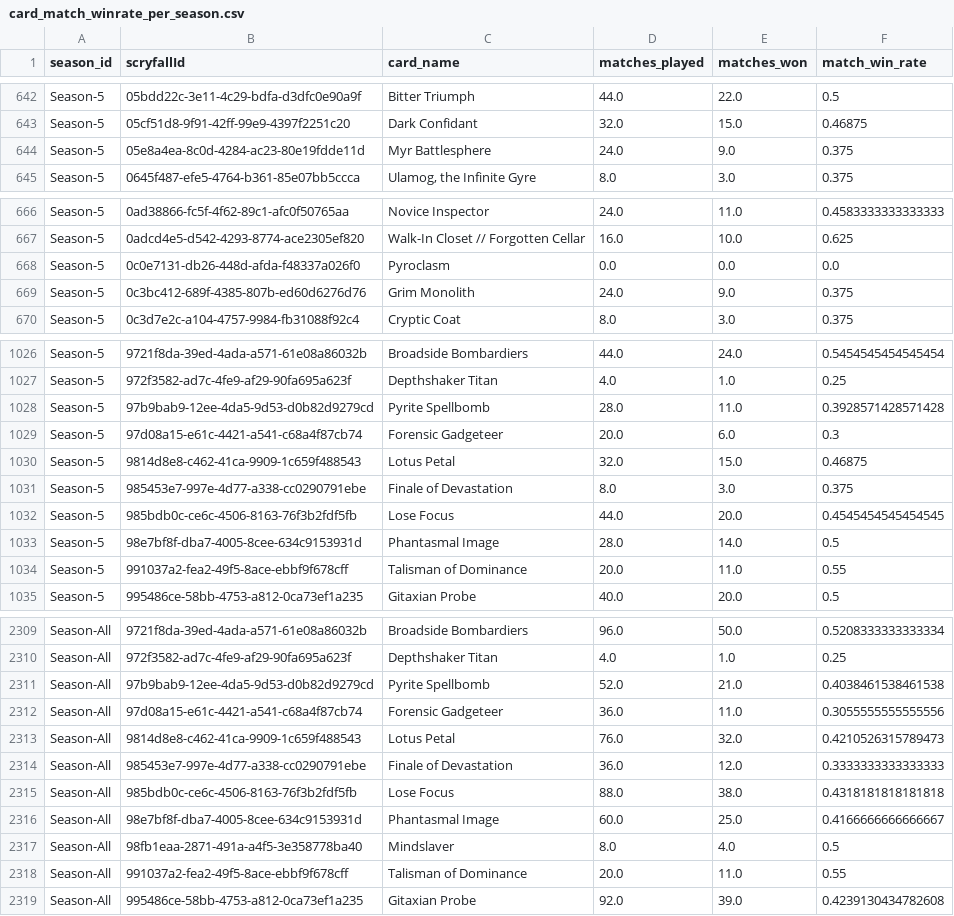
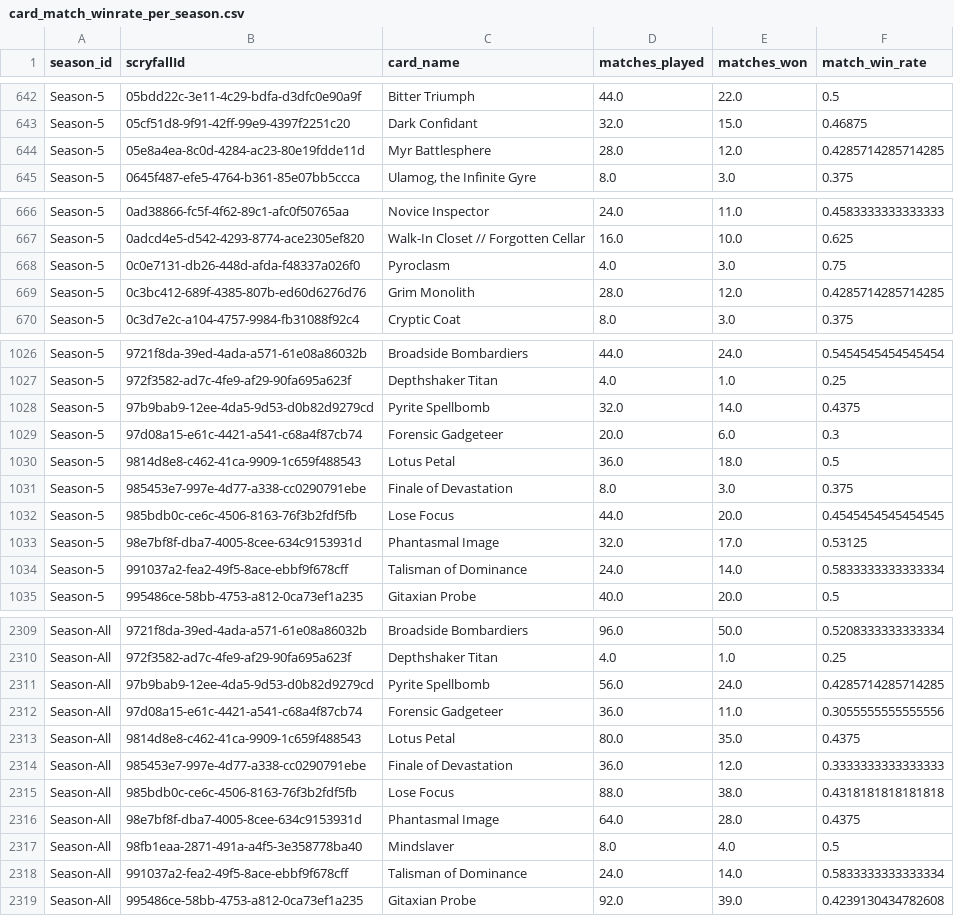
Before and after one commit to GuySchnidrig/ManaCore, a CSV file: data/processed/card_match_winrate_per_season.csv, drawn as a sheet; only a part is shown, gaps mark what is left out; the diff covers the shown part only.

```diff
--- a/data/processed/card_match_winrate_per_season.csv
+++ b/data/processed/card_match_winrate_per_season.csv
@@ -643,3 +643,3 @@ Season-5,05bdd22c-3e11-4c29-bdfa-d3dfc0e90a9f,Bitter Triumph,44.0,22.0,0.5
 Season-5,05cf51d8-9f91-42ff-99e9-4397f2251c20,Dark Confidant,32.0,15.0,0.46875
-Season-5,05e8a4ea-8c0d-4284-ac23-80e19fdde11d,Myr Battlesphere,24.0,9.0,0.375
+Season-5,05e8a4ea-8c0d-4284-ac23-80e19fdde11d,Myr Battlesphere,28.0,12.0,0.4285714285714285
 Season-5,0645f487-efe5-4764-b361-85e07bb5ccca,"Ulamog, the Infinite Gyre",8.0,3.0,0.375
@@ -667,4 +667,4 @@ Season-5,0ad38866-fc5f-4f62-89c1-afc0f50765aa,Novice Inspector,24.0,11.0,0.45833
 Season-5,0adcd4e5-d542-4293-8774-ace2305ef820,Walk-In Closet // Forgotten Cellar,16.0,10.0,0.625
-Season-5,0c0e7131-db26-448d-afda-f48337a026f0,Pyroclasm,0.0,0.0,0.0
-Season-5,0c3bc412-689f-4385-807b-ed60d6276d76,Grim Monolith,24.0,9.0,0.375
+Season-5,0c0e7131-db26-448d-afda-f48337a026f0,Pyroclasm,4.0,3.0,0.75
+Season-5,0c3bc412-689f-4385-807b-ed60d6276d76,Grim Monolith,28.0,12.0,0.4285714285714285
 Season-5,0c3d7e2c-a104-4757-9984-fb31088f92c4,Cryptic Coat,8.0,3.0,0.375
@@ -1027,9 +1027,9 @@ Season-5,9721f8da-39ed-4ada-a571-61e08a86032b,Broadside Bombardiers,44.0,24.0,0.
 Season-5,972f3582-ad7c-4fe9-af29-90fa695a623f,Depthshaker Titan,4.0,1.0,0.25
-Season-5,97b9bab9-12ee-4da5-9d53-d0b82d9279cd,Pyrite Spellbomb,28.0,11.0,0.3928571428571428
+Season-5,97b9bab9-12ee-4da5-9d53-d0b82d9279cd,Pyrite Spellbomb,32.0,14.0,0.4375
 Season-5,97d08a15-e61c-4421-a541-c68a4f87cb74,Forensic Gadgeteer,20.0,6.0,0.3
-Season-5,9814d8e8-c462-41ca-9909-1c659f488543,Lotus Petal,32.0,15.0,0.46875
+Season-5,9814d8e8-c462-41ca-9909-1c659f488543,Lotus Petal,36.0,18.0,0.5
 Season-5,985453e7-997e-4d77-a338-cc0290791ebe,Finale of Devastation,8.0,3.0,0.375
 Season-5,985bdb0c-ce6c-4506-8163-76f3b2fdf5fb,Lose Focus,44.0,20.0,0.4545454545454545
-Season-5,98e7bf8f-dba7-4005-8cee-634c9153931d,Phantasmal Image,28.0,14.0,0.5
-Season-5,991037a2-fea2-49f5-8ace-ebbf9f678cff,Talisman of Dominance,20.0,11.0,0.55
+Season-5,98e7bf8f-dba7-4005-8cee-634c9153931d,Phantasmal Image,32.0,17.0,0.53125
+Season-5,991037a2-fea2-49f5-8ace-ebbf9f678cff,Talisman of Dominance,24.0,14.0,0.5833333333333334
 Season-5,995486ce-58bb-4753-a812-0ca73ef1a235,Gitaxian Probe,40.0,20.0,0.5
@@ -2310,10 +2310,10 @@ Season-All,9721f8da-39ed-4ada-a571-61e08a86032b,Broadside Bombardiers,96.0,50.0,
 Season-All,972f3582-ad7c-4fe9-af29-90fa695a623f,Depthshaker Titan,4.0,1.0,0.25
-Season-All,97b9bab9-12ee-4da5-9d53-d0b82d9279cd,Pyrite Spellbomb,52.0,21.0,0.4038461538461538
+Season-All,97b9bab9-12ee-4da5-9d53-d0b82d9279cd,Pyrite Spellbomb,56.0,24.0,0.4285714285714285
 Season-All,97d08a15-e61c-4421-a541-c68a4f87cb74,Forensic Gadgeteer,36.0,11.0,0.3055555555555556
-Season-All,9814d8e8-c462-41ca-9909-1c659f488543,Lotus Petal,76.0,32.0,0.4210526315789473
+Season-All,9814d8e8-c462-41ca-9909-1c659f488543,Lotus Petal,80.0,35.0,0.4375
 Season-All,985453e7-997e-4d77-a338-cc0290791ebe,Finale of Devastation,36.0,12.0,0.3333333333333333
 Season-All,985bdb0c-ce6c-4506-8163-76f3b2fdf5fb,Lose Focus,88.0,38.0,0.4318181818181818
-Season-All,98e7bf8f-dba7-4005-8cee-634c9153931d,Phantasmal Image,60.0,25.0,0.4166666666666667
+Season-All,98e7bf8f-dba7-4005-8cee-634c9153931d,Phantasmal Image,64.0,28.0,0.4375
 Season-All,98fb1eaa-2871-491a-a4f5-3e358778ba40,Mindslaver,8.0,4.0,0.5
-Season-All,991037a2-fea2-49f5-8ace-ebbf9f678cff,Talisman of Dominance,20.0,11.0,0.55
+Season-All,991037a2-fea2-49f5-8ace-ebbf9f678cff,Talisman of Dominance,24.0,14.0,0.5833333333333334
 Season-All,995486ce-58bb-4753-a812-0ca73ef1a235,Gitaxian Probe,92.0,39.0,0.4239130434782608
```
Also changed, not shown: 153 edited cells elsewhere in this file, data/processed/card_archetype_game_winrates.csv, data/processed/card_archetype_match_winrates.csv, 12 other files.
